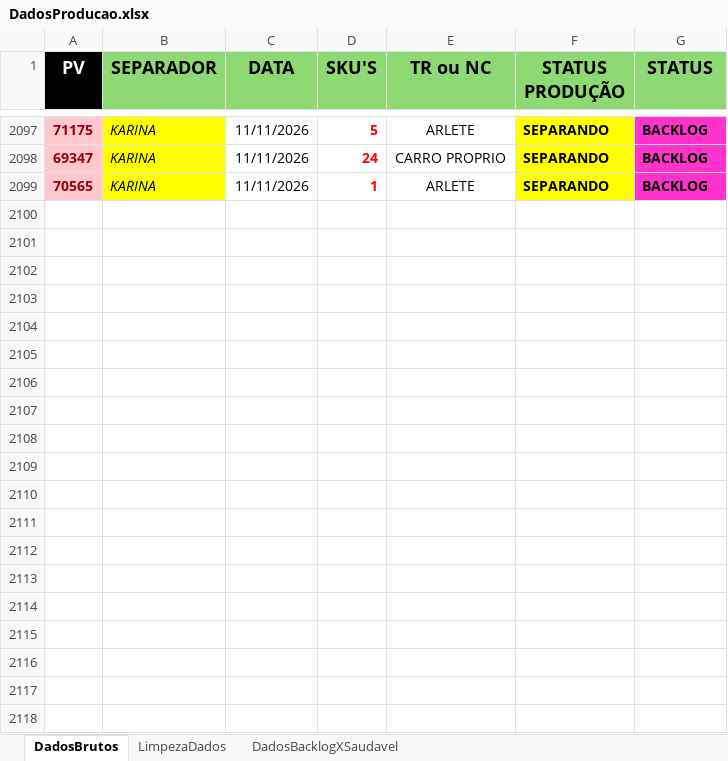
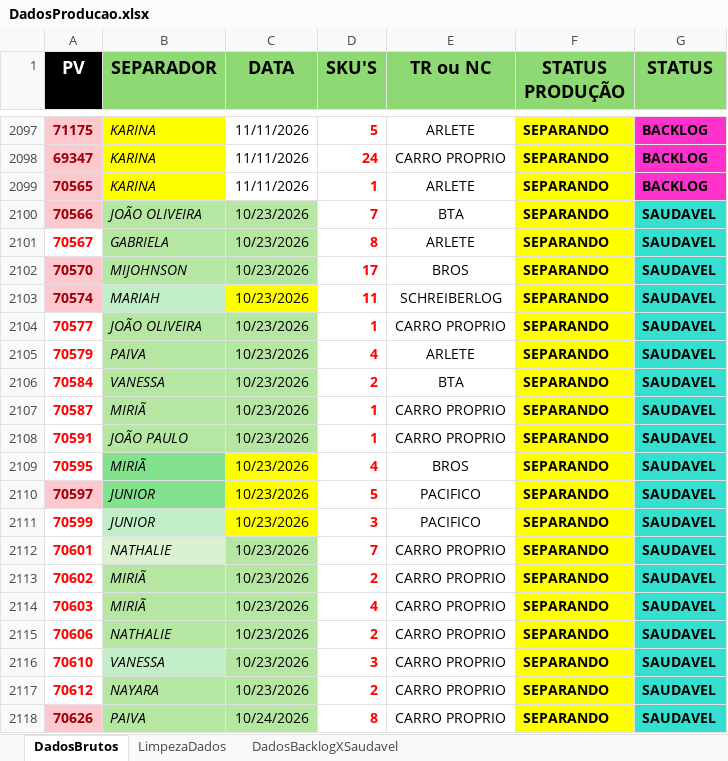
Before and after one commit to Retr00-Br/AcompanhamentoProducao, an Excel workbook: data/DadosProducao.xlsx, sheet DadosBrutos, drawn as a sheet; only a part is shown, gaps mark what is left out; values as stored, in another font and other column widths than the file's, no borders; conditional formats not drawn; the diff covers the shown part only; the diff names each change by its address in the sheet, - before the commit and + after, or states it on an @@ line.

Commit message:
Segunda atualização diária dos dados

```diff
--- a/data/DadosProducao.xlsx (sheet DadosBrutos)
+++ b/data/DadosProducao.xlsx (sheet DadosBrutos)
+row 2100: 70566 | JOÃO OLIVEIRA | 10/23/2026 | 7 | BTA | SEPARANDO | SAUDAVEL
+row 2101: 70567 | GABRIELA | 10/23/2026 | 8 | ARLETE | SEPARANDO | SAUDAVEL
+row 2102: 70570 | MIJOHNSON | 10/23/2026 | 17 | BROS | SEPARANDO | SAUDAVEL
+row 2103: 70574 | MARIAH | 10/23/2026 | 11 | SCHREIBERLOG | SEPARANDO | SAUDAVEL
+row 2104: 70577 | JOÃO OLIVEIRA | 10/23/2026 | 1 | CARRO PROPRIO | SEPARANDO | SAUDAVEL
+row 2105: 70579 | PAIVA | 10/23/2026 | 4 | ARLETE | SEPARANDO | SAUDAVEL
+row 2106: 70584 | VANESSA | 10/23/2026 | 2 | BTA | SEPARANDO | SAUDAVEL
+row 2107: 70587 | MIRIÃ | 10/23/2026 | 1 | CARRO PROPRIO | SEPARANDO | SAUDAVEL
+row 2108: 70591 | JOÃO PAULO | 10/23/2026 | 1 | CARRO PROPRIO | SEPARANDO | SAUDAVEL
+row 2109: 70595 | MIRIÃ | 10/23/2026 | 4 | BROS | SEPARANDO | SAUDAVEL
+row 2110: 70597 | JUNIOR | 10/23/2026 | 5 | PACIFICO | SEPARANDO | SAUDAVEL
+row 2111: 70599 | JUNIOR | 10/23/2026 | 3 | PACIFICO | SEPARANDO | SAUDAVEL
+row 2112: 70601 | NATHALIE | 10/23/2026 | 7 | CARRO PROPRIO | SEPARANDO | SAUDAVEL
+row 2113: 70602 | MIRIÃ | 10/23/2026 | 2 | CARRO PROPRIO | SEPARANDO | SAUDAVEL
+row 2114: 70603 | MIRIÃ | 10/23/2026 | 4 | CARRO PROPRIO | SEPARANDO | SAUDAVEL
+row 2115: 70606 | NATHALIE | 10/23/2026 | 2 | CARRO PROPRIO | SEPARANDO | SAUDAVEL
+row 2116: 70610 | VANESSA | 10/23/2026 | 3 | CARRO PROPRIO | SEPARANDO | SAUDAVEL
+row 2117: 70612 | NAYARA | 10/23/2026 | 2 | CARRO PROPRIO | SEPARANDO | SAUDAVEL
+row 2118: 70626 | PAIVA | 10/24/2026 | 8 | CARRO PROPRIO | SEPARANDO | SAUDAVEL
```
Also changed, not shown: 49 added rows elsewhere in this sheet, sheet DadosBacklogXSaudavel, sheet LimpezaDados, data/DadosFaturamento.xlsx, data/DadosRomaneios.xlsx.
